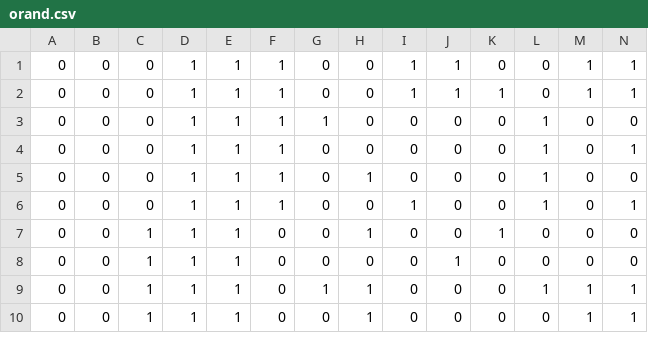
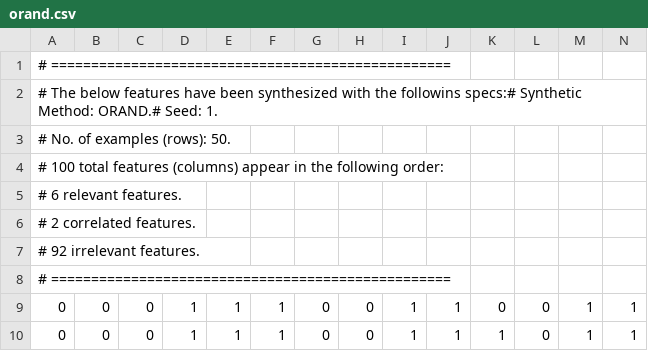
Before and after one commit to SaidElnaffar/Synthetic-Datasets-for-Features-Selection-Algorithms, a CSV file: orand.csv, drawn as a sheet; only a part is shown; the shorter side is filled out with more unchanged rows; rows hold the shown columns only; the diff names each change by its address in the sheet, - before the commit and + after, or states it on an @@ line.

```diff
--- a/orand.csv
+++ b/orand.csv
+row 1: # ==================================================
+row 2: # The below features have been synthesized with the followins specs:# Synthetic Method: ORAND.# Seed: 1.
+row 3: # No. of examples (rows): 50.
+row 4: # 100 total features (columns) appear in the following order:
+row 5: # 6 relevant features.
+row 6: # 2 correlated features.
+row 7: # 92 irrelevant features.
+row 8: # ==================================================
```
Also changed, not shown: 13 other files.
